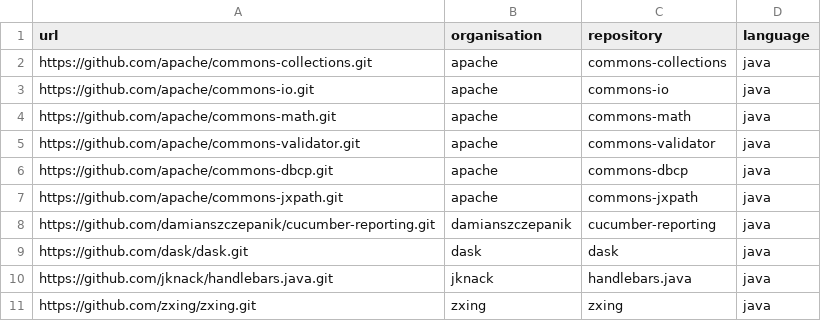
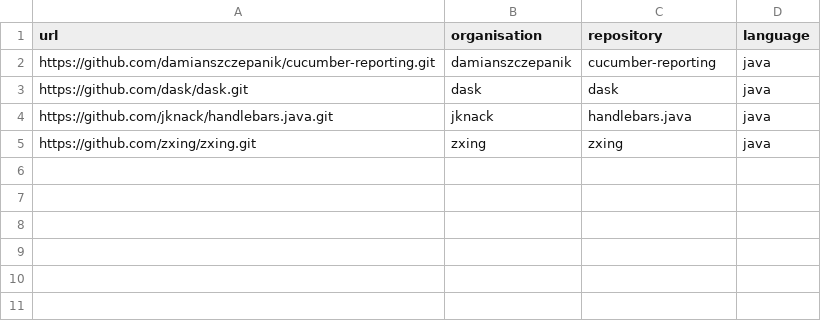
Before and after one commit to ErnestFistozz/CoverageImporter, a CSV file: large_scale_paper_codecov.csv, drawn as a sheet.

```diff
--- a/large_scale_paper_codecov.csv
+++ b/large_scale_paper_codecov.csv
@@ -1,8 +1,2 @@
 url,organisation,repository,language
-https://github.com/apache/commons-collections.git,apache,commons-collections,java
-https://github.com/apache/commons-io.git,apache,commons-io,java
-https://github.com/apache/commons-math.git,apache,commons-math,java
-https://github.com/apache/commons-validator.git,apache,commons-validator,java
-https://github.com/apache/commons-dbcp.git,apache,commons-dbcp,java
-https://github.com/apache/commons-jxpath.git,apache,commons-jxpath,java
 https://github.com/damianszczepanik/cucumber-reporting.git,damianszczepanik,cucumber-reporting,java
```
Also changed, not shown: large_scale_paper_coveralls.csv, 3 other files.
